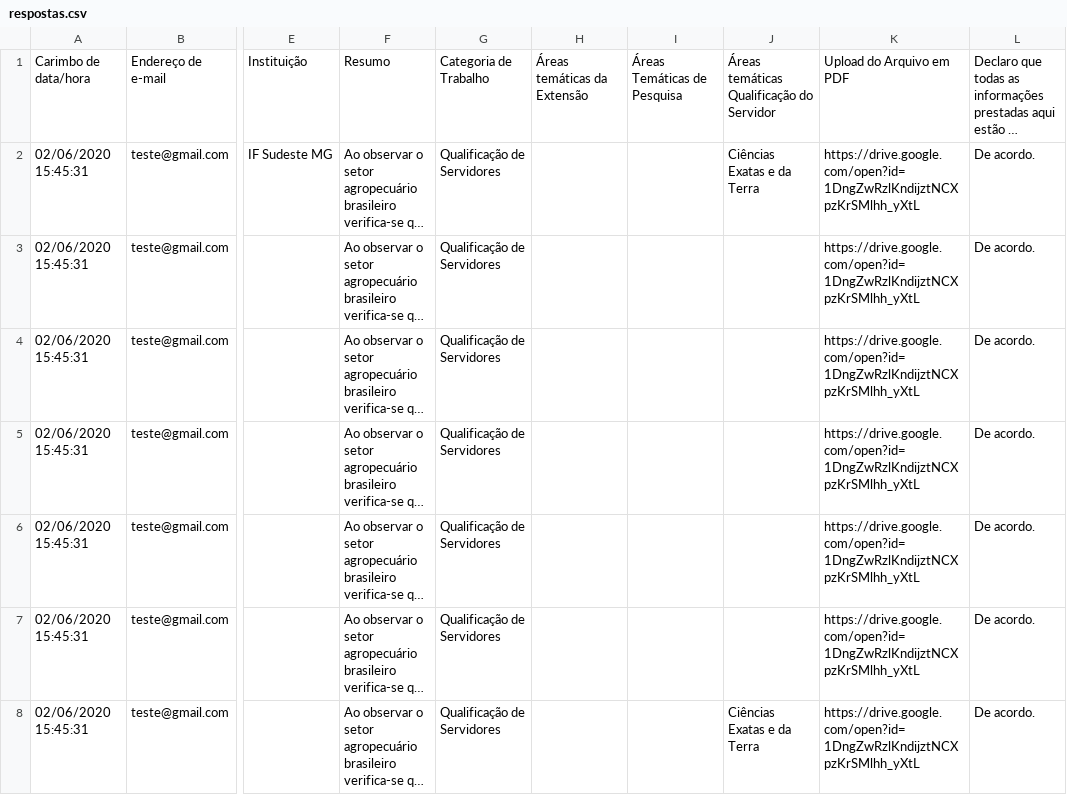
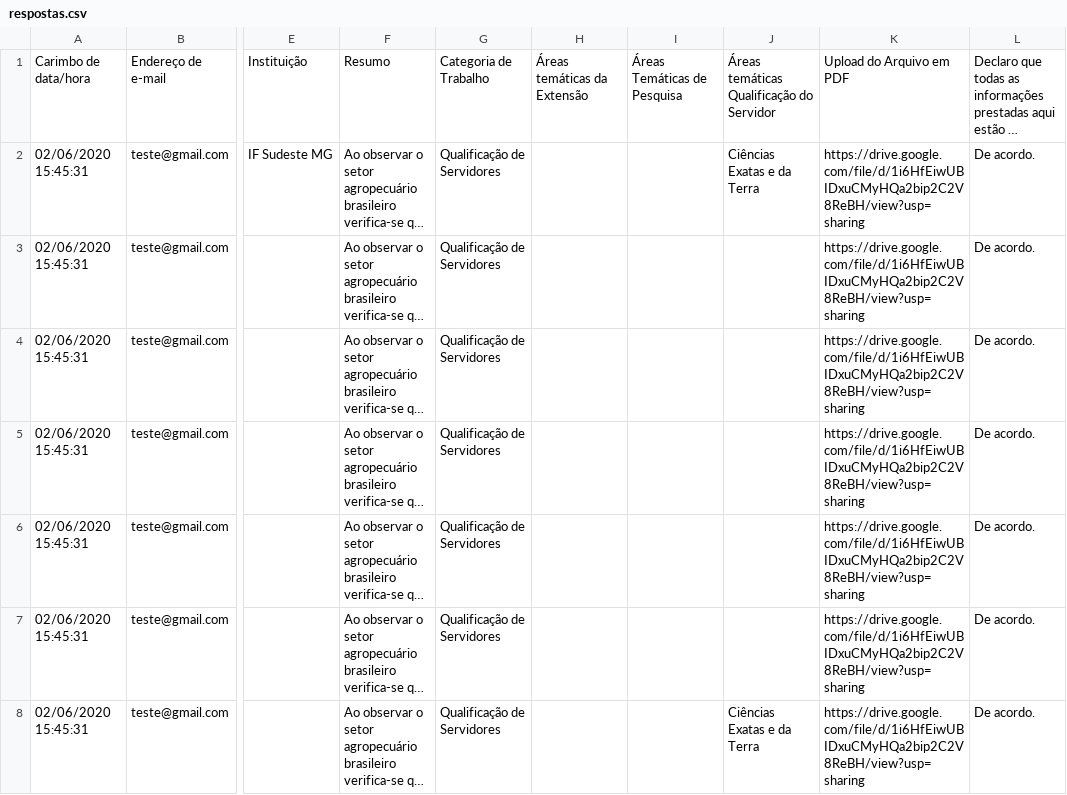
Before and after one commit to alemdohorizonte/IF-Barbacena-Alem-do-Horizonte, a CSV file: backend/src/respostas.csv, drawn as a sheet; only a part is shown, gaps mark what is left out; long unchanged cells end in …; the diff covers the shown part only; the diff names each change by its address in the sheet, - before the commit and + after, or states it on an @@ line.

Commit message:
[up] correção da url do google drive

```diff
--- a/backend/src/respostas.csv
+++ b/backend/src/respostas.csv
-K2:K8: https://drive.google.com/open?id=1DngZwRzlKndijztNCXpzKrSMlhh_yXtL
+K2:K8: https://drive.google.com/file/d/1i6HfEiwUBIDxuCMyHQa2bip2C2V8ReBH/view?usp=sharing
```
Also changed, not shown: 43 edited cells elsewhere in this file.
